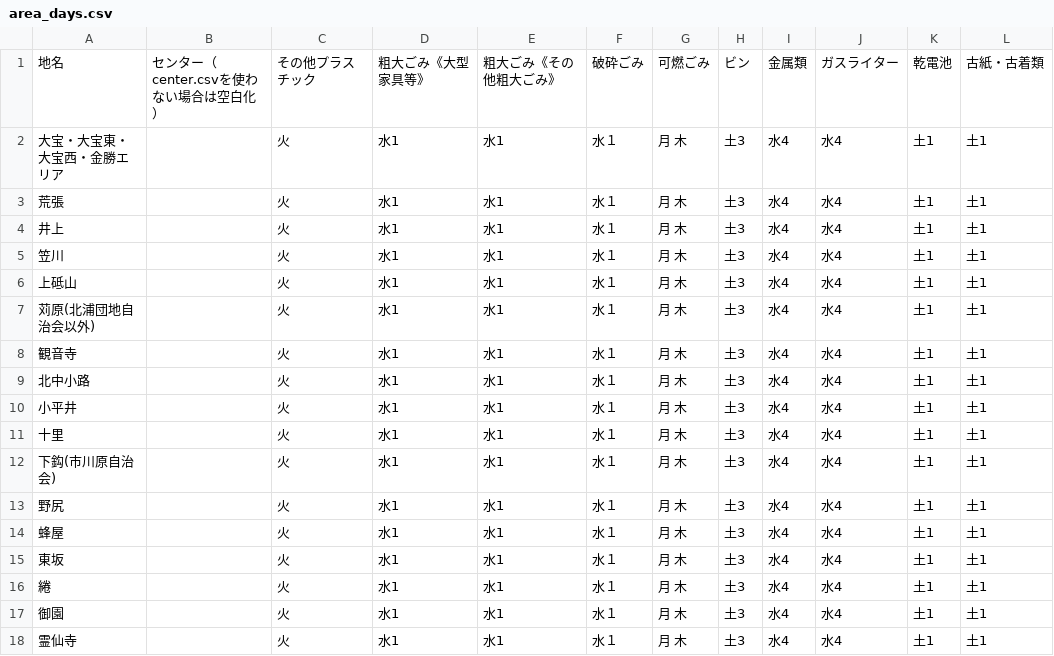
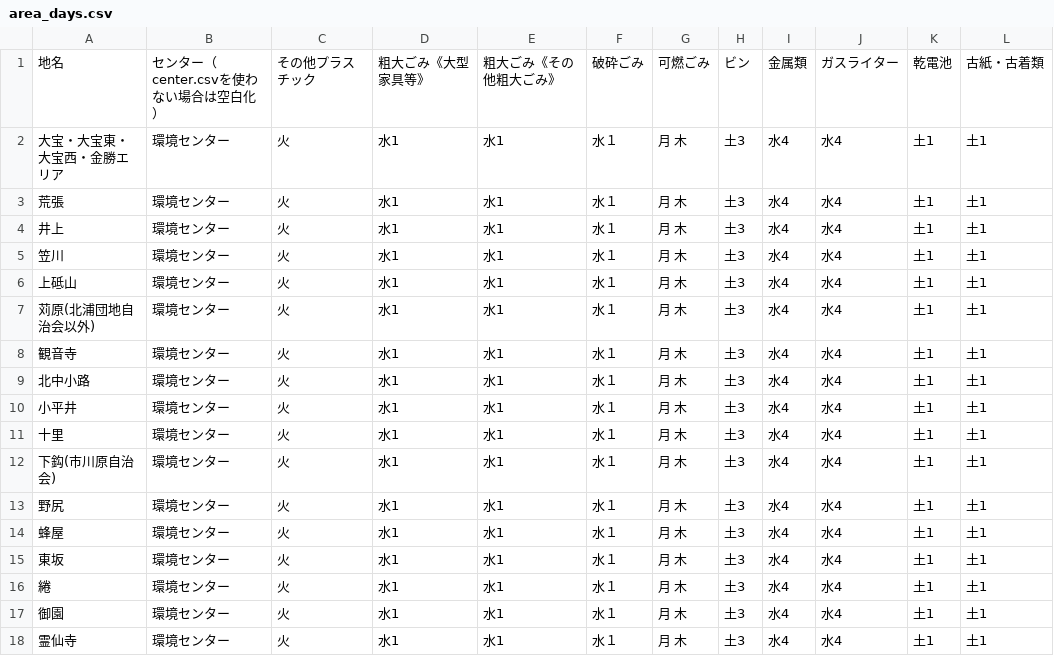
Before and after one commit to YuseiIto/5374, a CSV file: data/area_days.csv, drawn as a sheet; only a part is shown; the diff names each change by its address in the sheet, - before the commit and + after, or states it on an @@ line.

Commit message:
Data Fixed

```diff
--- a/data/area_days.csv
+++ b/data/area_days.csv
-B2:B18: (empty)
+B2:B18: 環境センター
```
Also changed, not shown: 1 other file.
